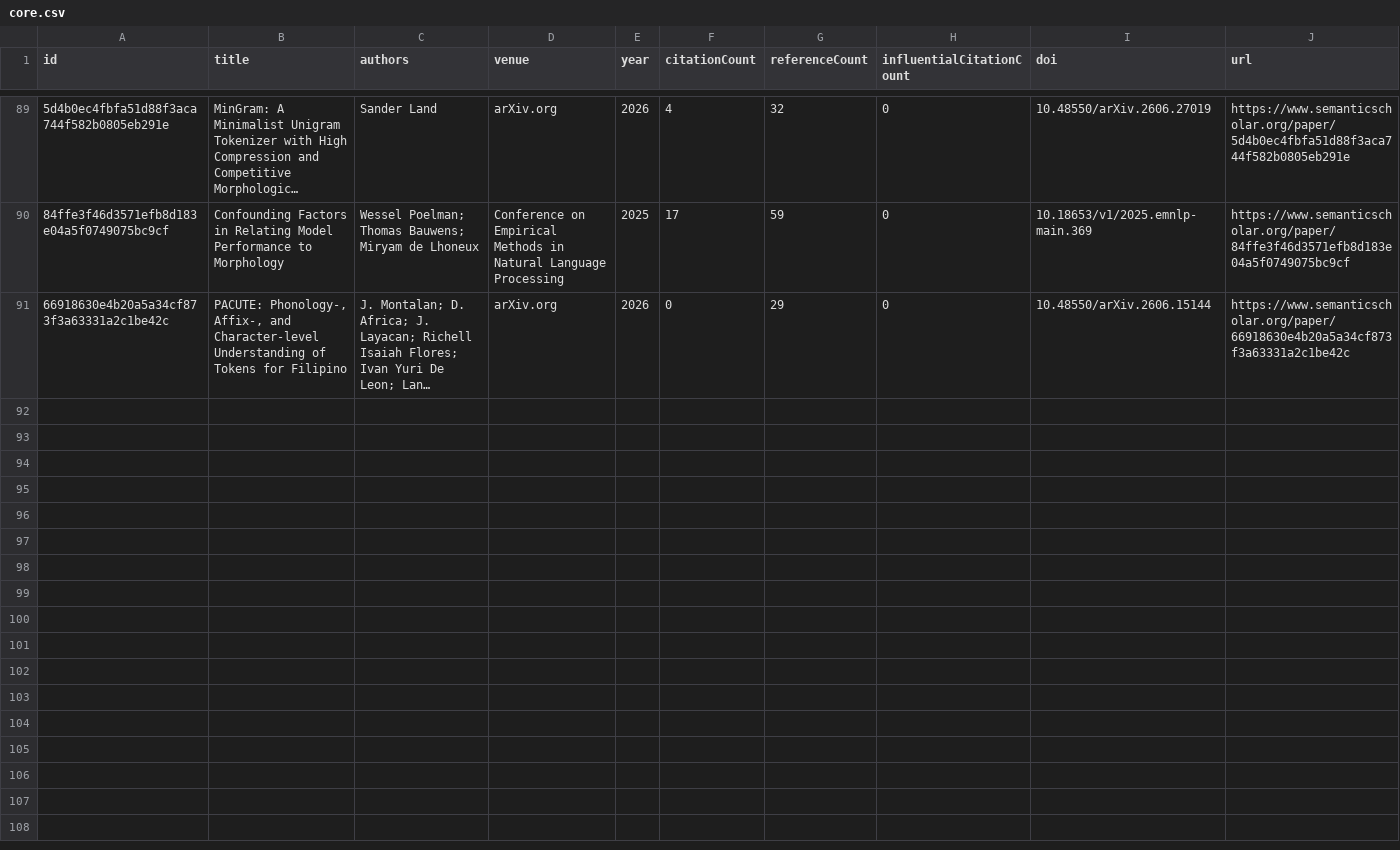
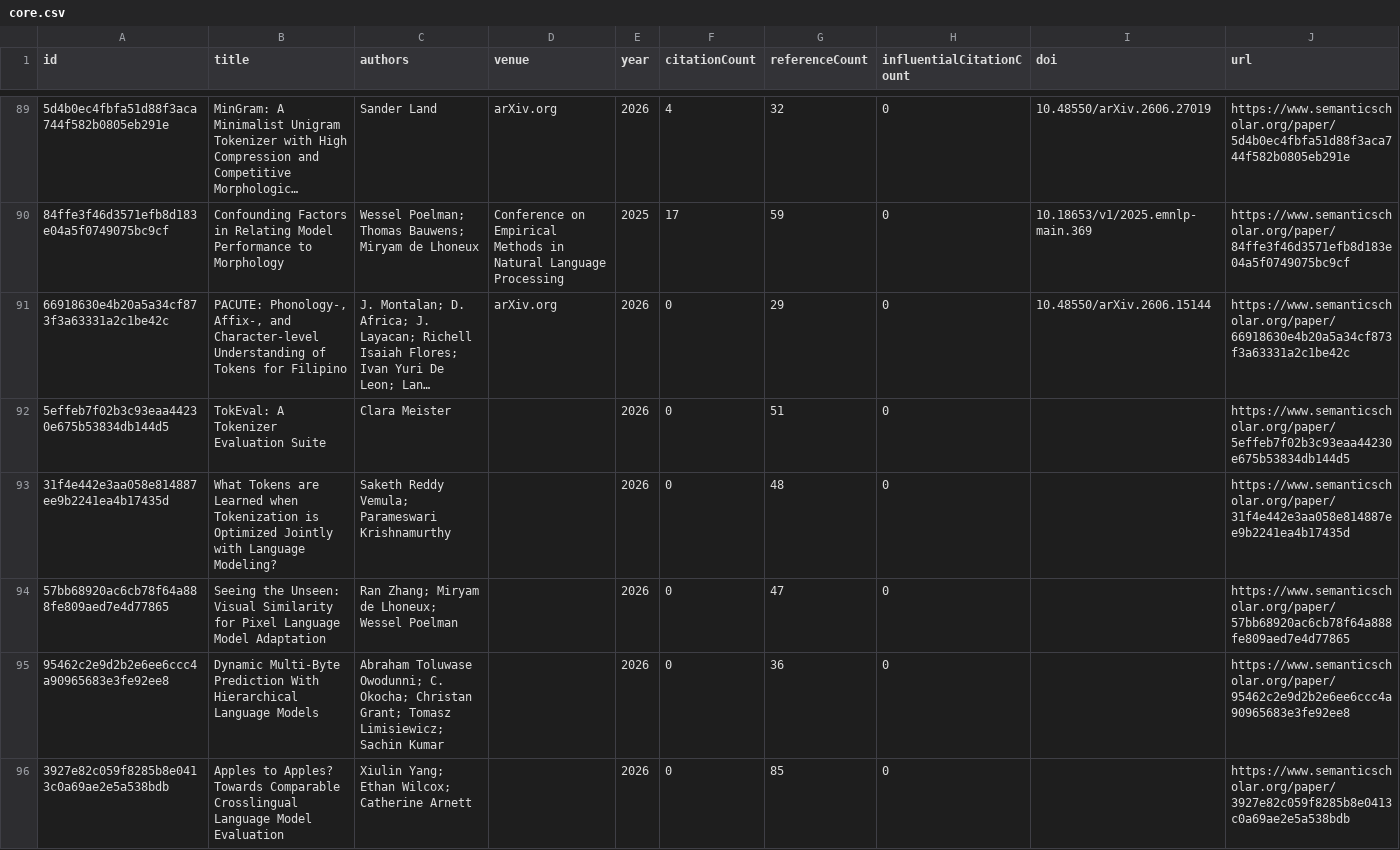
Before and after one commit to avijit-thawani/tokenization-in-nlp, a CSV file: data/core.csv, drawn as a sheet; only a part is shown, gaps mark what is left out; long unchanged cells end in …; the diff covers the shown part only; the diff names each change by its address in the sheet, - before the commit and + after, or states it on an @@ line.

```diff
--- a/data/core.csv
+++ b/data/core.csv
+row 92: 5effeb7f02b3c93eaa44230e675b53834db144d5 | TokEval: A Tokenizer Evaluation Suite | Clara Meister |  | 2026 | 0 | 51 | 0 |  | https://www.semanticscholar.org/paper/5effeb7f02b3c93eaa44230e675b53834db144d5
+row 93: 31f4e442e3aa058e814887ee9b2241ea4b17435d | What Tokens are Learned when Tokenization is Optimized Jointly with Language Modeling? | Saketh Reddy Vemula; Parameswari Krishnamurthy |  | 2026 | 0 | 48 | 0 |  | https://www.semanticscholar.org/paper/31f4e442e3aa058e814887ee9b2241ea4b17435d
+row 94: 57bb68920ac6cb78f64a888fe809aed7e4d77865 | Seeing the Unseen: Visual Similarity for Pixel Language Model Adaptation | Ran Zhang; Miryam de Lhoneux; Wessel Poelman |  | 2026 | 0 | 47 | 0 |  | https://www.semanticscholar.org/paper/57bb68920ac6cb78f64a888fe809aed7e4d77865
+row 95: 95462c2e9d2b2e6ee6ccc4a90965683e3fe92ee8 | Dynamic Multi-Byte Prediction With Hierarchical Language Models | Abraham Toluwase Owodunni; C. Okocha; Christan Grant; Tomasz Limisiewicz; Sachin Kumar |  | 2026 | 0 | 36 | 0 |  | https://www.semanticscholar.org/paper/95462c2e9d2b2e6ee6ccc4a90965683e3fe92ee8
+row 96: 3927e82c059f8285b8e0413c0a69ae2e5a538bdb | Apples to Apples? Towards Comparable Crosslingual Language Model Evaluation | Xiulin Yang; Ethan Wilcox; Catherine Arnett |  | 2026 | 0 | 85 | 0 |  | https://www.semanticscholar.org/paper/3927e82c059f8285b8e0413c0a69ae2e5a538bdb
```
Also changed, not shown: 5 added rows elsewhere in this file, 12 other files.
